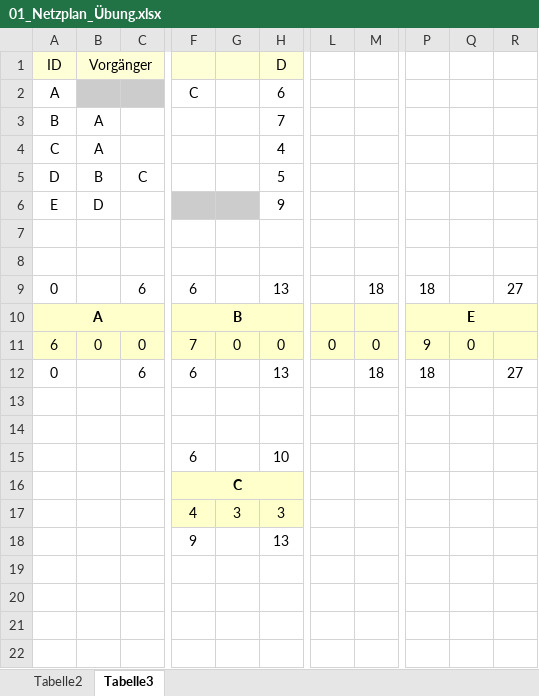
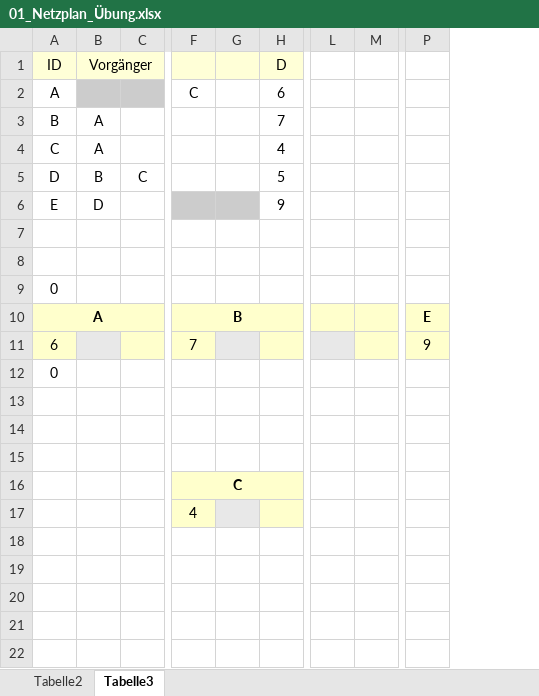
Before and after one commit to SebastianMeisel/QM_PM, an Excel workbook: Übungen/01_Netzplan_Übung.xlsx, sheet Tabelle3, drawn as a sheet; only a part is shown, gaps mark what is left out; values as stored, in another font and other column widths than the file's, no borders; charts and pictures and conditional formats not drawn; removed rows and columns are numbered as before the commit, all else as after; rows hold the shown columns only; the diff names each change by its address in the sheet, - before the commit and + after, or states it on an @@ line.

```diff
--- a/Übungen/01_Netzplan_Übung.xlsx (sheet Tabelle3)
+++ b/Übungen/01_Netzplan_Übung.xlsx (sheet Tabelle3)
-column G, row 11: 0; row 17: 3
+column G, empty
-column L, row 11: 0
-column M, row 11: 0
+column L, empty
+column M, empty
-column Q, row 11: 0
-column R, empty
-row 9: 0 |  | 6 | 6 |  | 13 |  | 18 | 18 |  | 27
+row 9: 0
-P10:R10 merged
-B11 (Vorgänger): 0
+B11 (Vorgänger): (empty)
-B11 fill: #FFFFCC
+B11 fill: #E8E8E8
-C11: 0
+C11: (empty)
-H11 (D): 0
+H11 (D): (empty)
-row 12: 0 |  | 6 | 6 |  | 13 |  | 18 | 18 |  | 27
+row 12: 0
-row 15:  |  |  | 6 |  | 10
+row 15: (empty)
-H17 (D): 3
+H17 (D): (empty)
-row 18:  |  |  | 9 |  | 13
+row 18: (empty)
```
Also changed, not shown: sheet Tabelle2, charts or pictures.
